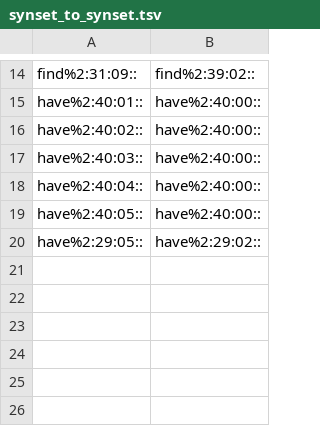
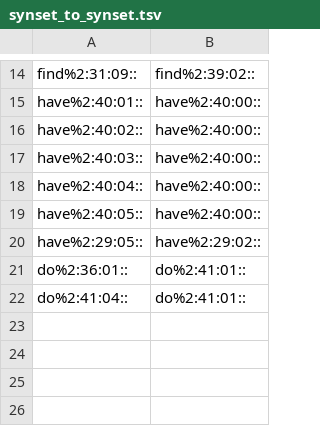
Before and after one commit to aalgirdas/wordnet_onto, a TSV file: synset_to_synset.tsv, drawn as a sheet; only a part is shown, gaps mark what is left out; the shorter side is filled out with more unchanged rows.

Commit message:
Update synset_to_synset.tsv

```diff
--- a/synset_to_synset.tsv
+++ b/synset_to_synset.tsv
@@ -20,2 +20,4 @@ have%2:40:05::	have%2:40:00::
 have%2:29:05::	have%2:29:02::
+do%2:36:01::	do%2:41:01::
+do%2:41:04::	do%2:41:01::
 
```
